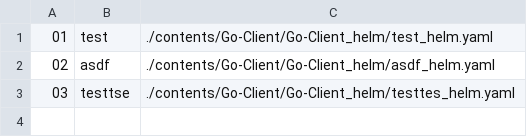
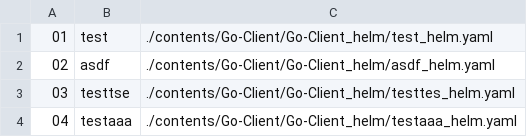
Before and after one commit to Exporterhubv5/exporterhub.io, a CSV file: contents/Go-Client/Go-Client_helm/Go-Client_helm.csv, drawn as a sheet; the diff names each change by its address in the sheet, - before the commit and + after, or states it on an @@ line.

Commit message:
wip

```diff
--- a/contents/Go-Client/Go-Client_helm/Go-Client_helm.csv
+++ b/contents/Go-Client/Go-Client_helm/Go-Client_helm.csv
+row 4: 04 | testaaa | ./contents/Go-Client/Go-Client_helm/testaaa_helm.yaml
```
